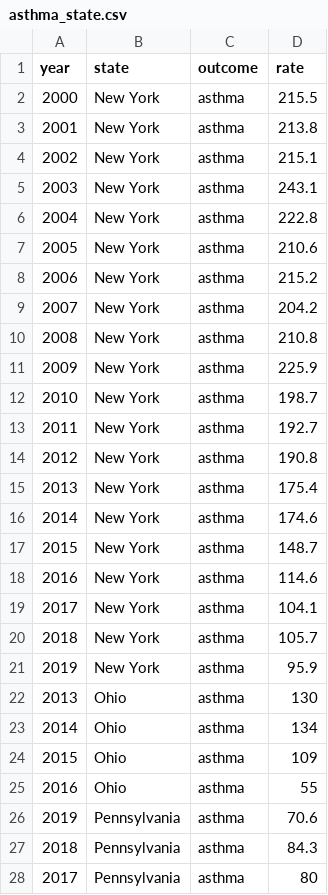
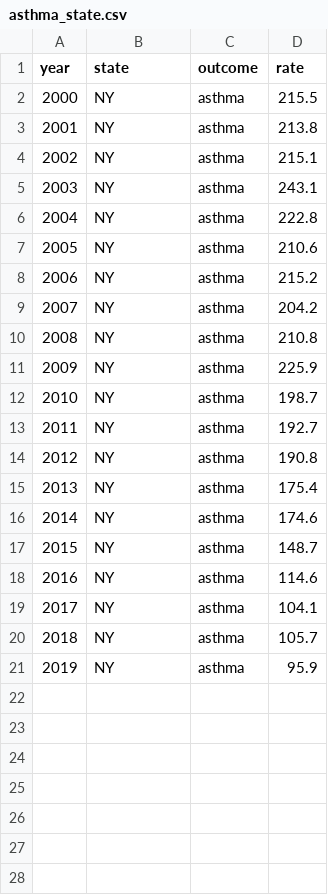
Before and after one commit to beeleeballin/p8105-final_project, a CSV file: asthma_state.csv, drawn as a sheet; only a part is shown; the diff covers the shown part only.

Commit message:
updated asthma data to include state information into merged outcomes

```diff
--- a/asthma_state.csv
+++ b/asthma_state.csv
@@ -1,28 +1,21 @@
 year,state,outcome,rate
-2000,New York,asthma,215.5
-2001,New York,asthma,213.8
-2002,New York,asthma,215.1
-2003,New York,asthma,243.1
-2004,New York,asthma,222.8
-2005,New York,asthma,210.6
-2006,New York,asthma,215.2
-2007,New York,asthma,204.2
-2008,New York,asthma,210.8
-2009,New York,asthma,225.9
-2010,New York,asthma,198.7
-2011,New York,asthma,192.7
-2012,New York,asthma,190.8
-2013,New York,asthma,175.4
-2014,New York,asthma,174.6
-2015,New York,asthma,148.7
-2016,New York,asthma,114.6
-2017,New York,asthma,104.1
-2018,New York,asthma,105.7
-2019,New York,asthma,95.9
-2013,Ohio,asthma,130
-2014,Ohio,asthma,134
-2015,Ohio,asthma,109
-2016,Ohio,asthma,55
-2019,Pennsylvania,asthma,70.6
-2018,Pennsylvania,asthma,84.3
-2017,Pennsylvania,asthma,80
+2000,NY,asthma,215.5
+2001,NY,asthma,213.8
+2002,NY,asthma,215.1
+2003,NY,asthma,243.1
+2004,NY,asthma,222.8
+2005,NY,asthma,210.6
+2006,NY,asthma,215.2
+2007,NY,asthma,204.2
+2008,NY,asthma,210.8
+2009,NY,asthma,225.9
+2010,NY,asthma,198.7
+2011,NY,asthma,192.7
+2012,NY,asthma,190.8
+2013,NY,asthma,175.4
+2014,NY,asthma,174.6
+2015,NY,asthma,148.7
+2016,NY,asthma,114.6
+2017,NY,asthma,104.1
+2018,NY,asthma,105.7
+2019,NY,asthma,95.9
```
Also changed, not shown: 17 removed rows elsewhere in this file, data/asthma_state.csv, data/lc_mel_asthma_state.csv, 5 other files.
